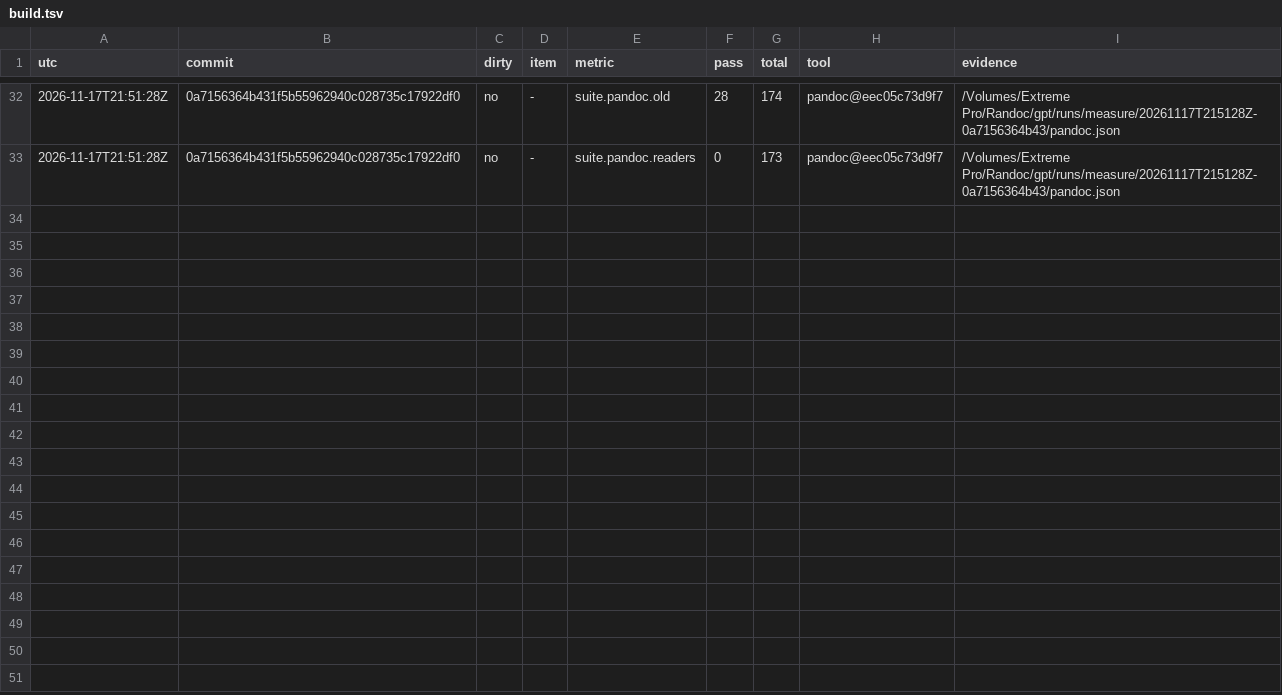
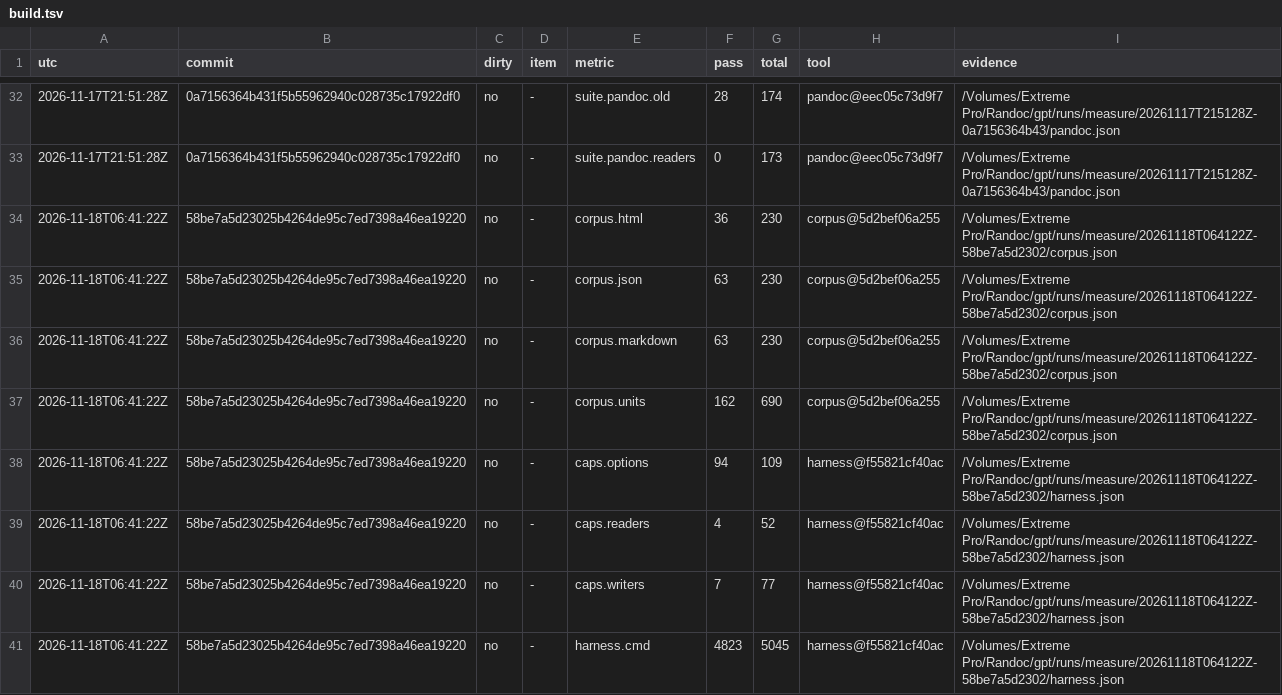
Before and after one commit to dvgyl/randoc, a TSV file: plan/scoreboard/build.tsv, drawn as a sheet; only a part is shown, gaps mark what is left out; the diff covers the shown part only.

Commit message:
chore(plan): measure gpt/build with a complete run record [ops]
The guard resets the 10-commit counter only on a full run with run.json
that lists every active suite. The earlier rows have no such record.

```diff
--- a/plan/scoreboard/build.tsv
+++ b/plan/scoreboard/build.tsv
@@ -33 +33,9 @@ utc	commit	dirty	item	metric	pass	total	tool	evidence
 2026-11-17T21:51:28Z	0a7156364b431f5b55962940c028735c17922df0	no	-	suite.pandoc.readers	0	173	pandoc@eec05c73d9f7	/Volumes/Extreme Pro/Randoc/gpt/runs/measure/20261117T215128Z-0a7156364b43/pandoc.json
+2026-11-18T06:41:22Z	58be7a5d23025b4264de95c7ed7398a46ea19220	no	-	corpus.html	36	230	corpus@5d2bef06a255	/Volumes/Extreme Pro/Randoc/gpt/runs/measure/20261118T064122Z-58be7a5d2302/corpus.json
+2026-11-18T06:41:22Z	58be7a5d23025b4264de95c7ed7398a46ea19220	no	-	corpus.json	63	230	corpus@5d2bef06a255	/Volumes/Extreme Pro/Randoc/gpt/runs/measure/20261118T064122Z-58be7a5d2302/corpus.json
+2026-11-18T06:41:22Z	58be7a5d23025b4264de95c7ed7398a46ea19220	no	-	corpus.markdown	63	230	corpus@5d2bef06a255	/Volumes/Extreme Pro/Randoc/gpt/runs/measure/20261118T064122Z-58be7a5d2302/corpus.json
+2026-11-18T06:41:22Z	58be7a5d23025b4264de95c7ed7398a46ea19220	no	-	corpus.units	162	690	corpus@5d2bef06a255	/Volumes/Extreme Pro/Randoc/gpt/runs/measure/20261118T064122Z-58be7a5d2302/corpus.json
+2026-11-18T06:41:22Z	58be7a5d23025b4264de95c7ed7398a46ea19220	no	-	caps.options	94	109	harness@f55821cf40ac	/Volumes/Extreme Pro/Randoc/gpt/runs/measure/20261118T064122Z-58be7a5d2302/harness.json
+2026-11-18T06:41:22Z	58be7a5d23025b4264de95c7ed7398a46ea19220	no	-	caps.readers	4	52	harness@f55821cf40ac	/Volumes/Extreme Pro/Randoc/gpt/runs/measure/20261118T064122Z-58be7a5d2302/harness.json
+2026-11-18T06:41:22Z	58be7a5d23025b4264de95c7ed7398a46ea19220	no	-	caps.writers	7	77	harness@f55821cf40ac	/Volumes/Extreme Pro/Randoc/gpt/runs/measure/20261118T064122Z-58be7a5d2302/harness.json
+2026-11-18T06:41:22Z	58be7a5d23025b4264de95c7ed7398a46ea19220	no	-	harness.cmd	4823	5045	harness@f55821cf40ac	/Volumes/Extreme Pro/Randoc/gpt/runs/measure/20261118T064122Z-58be7a5d2302/harness.json
```
Also changed, not shown: 8 added rows elsewhere in this file.
